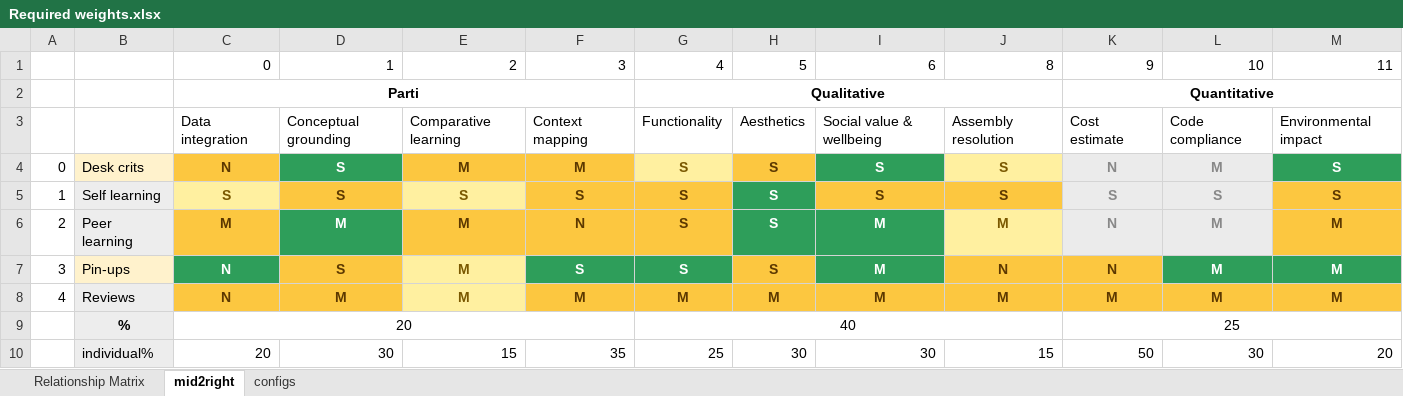
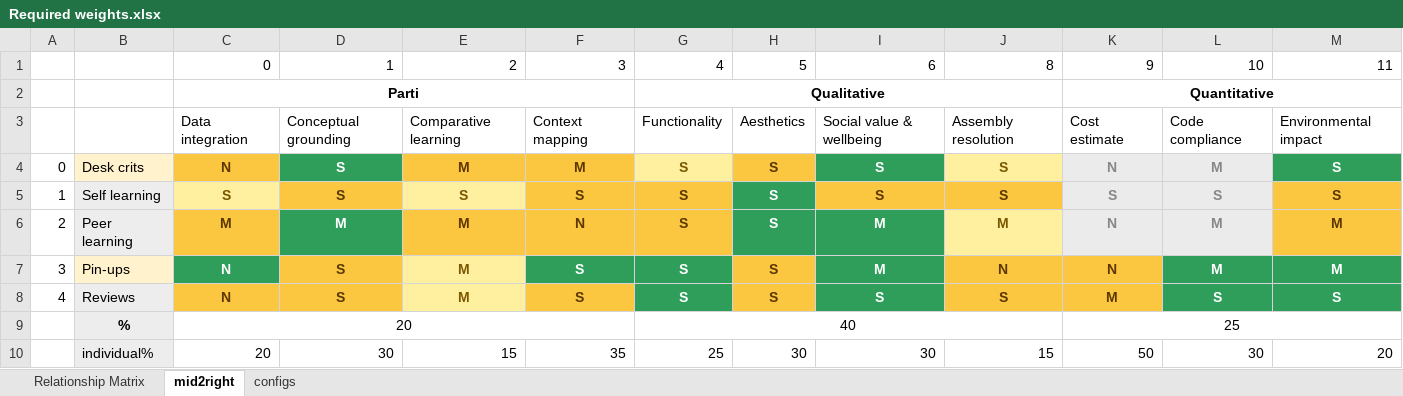
Before and after one commit to aliwaqas333/studio_bipartitie_3way, an Excel workbook: Required weights.xlsx, sheet mid2right, drawn as a sheet; only a part is shown; values as stored, in another font and other column widths than the file's, no borders; conditional formats not drawn; the diff names each change by its address in the sheet, - before the commit and + after, or states it on an @@ line.

```diff
--- a/Required weights.xlsx (sheet mid2right)
+++ b/Required weights.xlsx (sheet mid2right)
-D8: M
+D8: S
-F8: M
+F8: S
-G8: M
+G8: S
@@ G8 fill: #FCC740 → #2E9E5A, text colour: #5C3800 → #FFFFFF @@
-H8: M
+H8: S
-I8: M
+I8: S
@@ I8 fill: #FCC740 → #2E9E5A, text colour: #5C3800 → #FFFFFF @@
-J8: M
+J8: S
-L8: M
+L8: S
@@ L8:M8 fill: #FCC740 → #2E9E5A, text colour: #5C3800 → #FFFFFF @@
-M8: M
+M8: S
```
Also changed, not shown: 2 other files.
